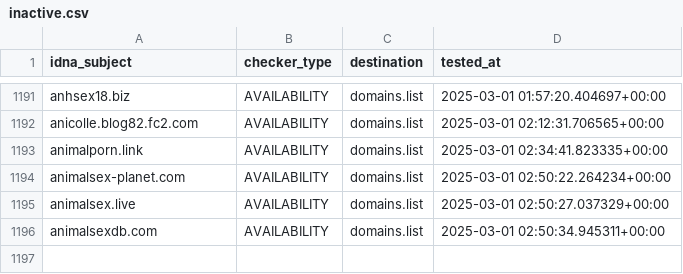
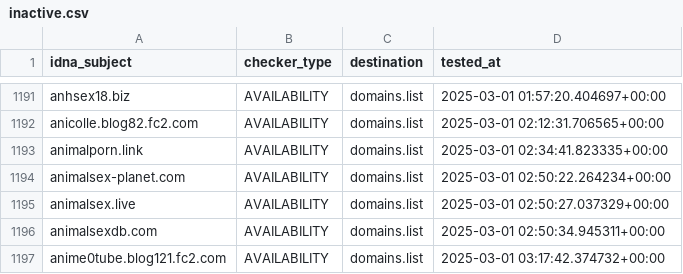
Before and after one commit to Ultimate-Hosts-Blacklist/smed79_blacklist_nsfw, a CSV file: .pyfunceble/inactive.csv, drawn as a sheet; only a part is shown, gaps mark what is left out.

```diff
--- a/.pyfunceble/inactive.csv
+++ b/.pyfunceble/inactive.csv
@@ -1196 +1196,2 @@ animalsex.live,AVAILABILITY,domains.list,2025-03-01 02:50:27.037329+00:00
 animalsexdb.com,AVAILABILITY,domains.list,2025-03-01 02:50:34.945311+00:00
+anime0tube.blog121.fc2.com,AVAILABILITY,domains.list,2025-03-01 03:17:42.374732+00:00
```
Also changed, not shown: 17 other files.
